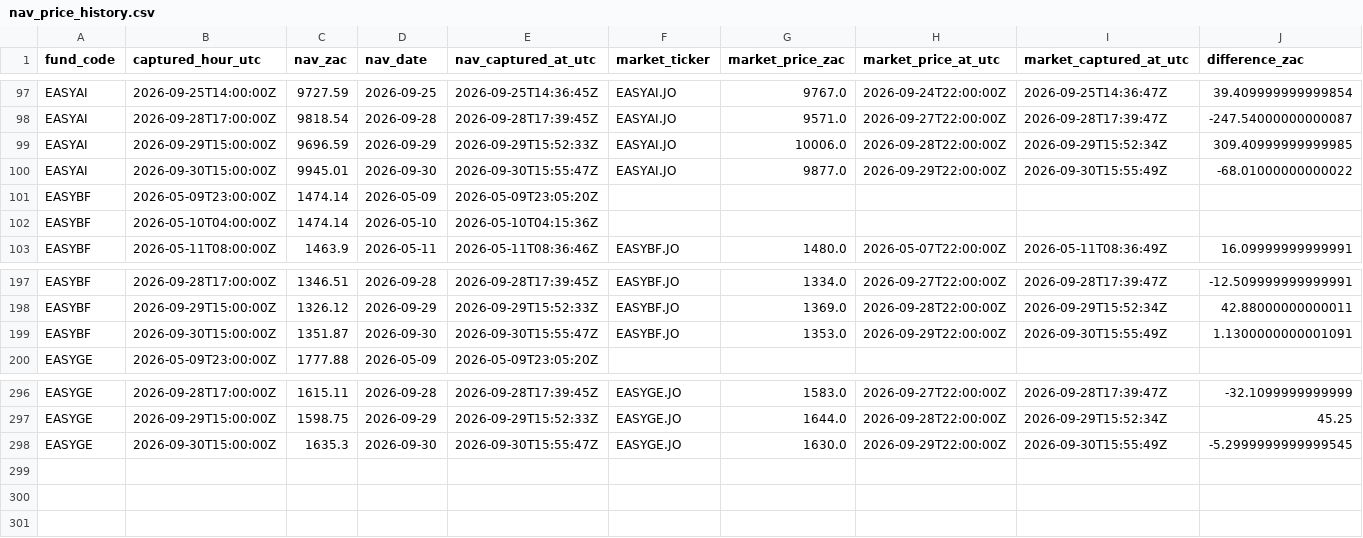
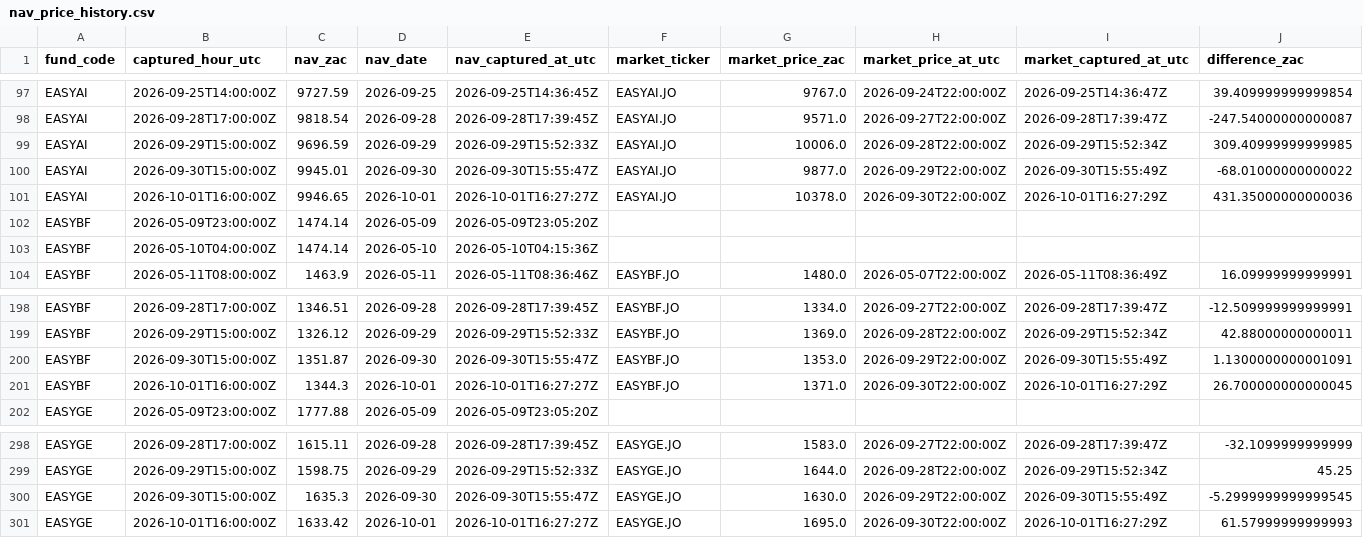
Before and after one commit to JonnIEnglish/easy-tracker, a CSV file: data/nav_price_history.csv, drawn as a sheet; only a part is shown, gaps mark what is left out; rows hold the shown columns only; the diff names each change by its address in the sheet, - before the commit and + after, or states it on an @@ line.

```diff
--- a/data/nav_price_history.csv
+++ b/data/nav_price_history.csv
+row 101: EASYAI | 2026-10-01T16:00:00Z | 9946.65 | 2026-10-01 | 2026-10-01T16:27:27Z | EASYAI.JO | 10378.0 | 2026-09-30T22:00:00Z | 2026-10-01T16:27:29Z | 431.35000000000036
+row 201: EASYBF | 2026-10-01T16:00:00Z | 1344.3 | 2026-10-01 | 2026-10-01T16:27:27Z | EASYBF.JO | 1371.0 | 2026-09-30T22:00:00Z | 2026-10-01T16:27:29Z | 26.700000000000045
+row 301: EASYGE | 2026-10-01T16:00:00Z | 1633.42 | 2026-10-01 | 2026-10-01T16:27:27Z | EASYGE.JO | 1695.0 | 2026-09-30T22:00:00Z | 2026-10-01T16:27:29Z | 61.57999999999993
```
Also changed, not shown: data/market_price_history.csv, data/nav_history.csv, 6 other files.
